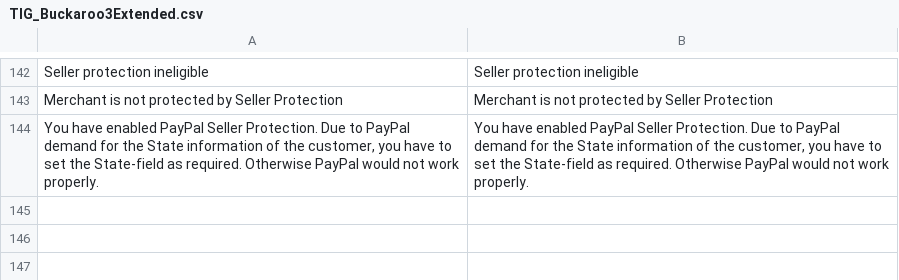
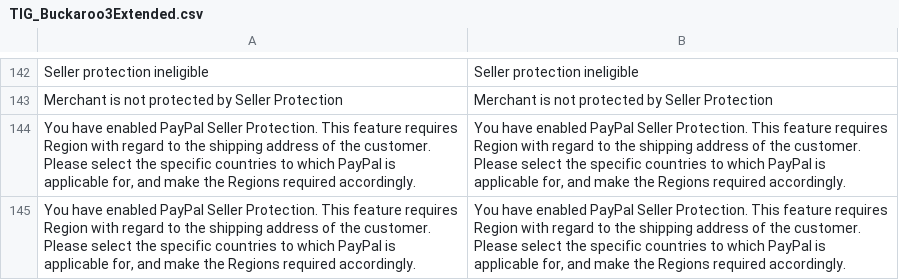
Before and after one commit to tdgroot/buckaroo-magento1, a CSV file: app/locale/en_US/TIG_Buckaroo3Extended.csv, drawn as a sheet; only a part is shown, gaps mark what is left out; removed rows and columns are numbered as before the commit, all else as after; the diff names each change by its address in the sheet, - before the commit and + after, or states it on an @@ line.

Commit message:
commit changes to the conditionals for required-field

```diff
--- a/app/locale/en_US/TIG_Buckaroo3Extended.csv
+++ b/app/locale/en_US/TIG_Buckaroo3Extended.csv
-row 144: You have enabled PayPal Seller Protection. Due to PayPal demand for the State information of the customer, you have to set the State-field as required. Otherwise PayPal would not work properly. | You have enabled PayPal Seller Protection. Due to PayPal demand for the State information of the customer, you have to set the State-field as required. Otherwise PayPal would not work properly.
+row 144: You have enabled PayPal Seller Protection. This feature requires Region with regard to the shipping address of the customer. Please select the specific countries to which PayPal is applicable for, and make the Regions required accordingly. | You have enabled PayPal Seller Protection. This feature requires Region with regard to the shipping address of the customer. Please select the specific countries to which PayPal is applicable for, and make the Regions required accordingly.
+row 145: You have enabled PayPal Seller Protection. This feature requires Region with regard to the shipping address of the customer. Please select the specific countries to which PayPal is applicable for, and make the Regions required accordingly. | You have enabled PayPal Seller Protection. This feature requires Region with regard to the shipping address of the customer. Please select the specific countries to which PayPal is applicable for, and make the Regions required accordingly.
```
Also changed, not shown: app/locale/nl_NL/TIG_Buckaroo3Extended.csv, 3 other files.
